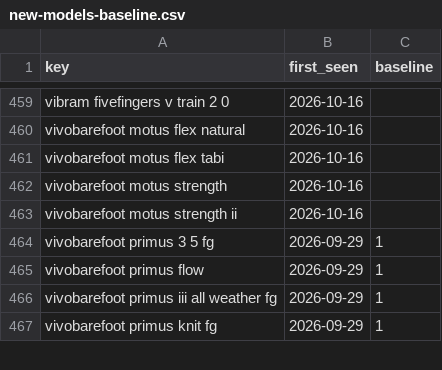
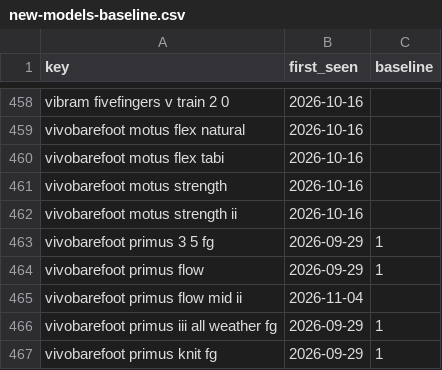
Before and after one commit to ecrawford-c28/shoe-finder, a CSV file: nmfr/data/new-models-baseline.csv, drawn as a sheet; only a part is shown, gaps mark what is left out; the diff covers the shown part only; the diff names each change by its address in the sheet, - before the commit and + after, or states it on an @@ line.

```diff
--- a/nmfr/data/new-models-baseline.csv
+++ b/nmfr/data/new-models-baseline.csv
+row 465: vivobarefoot primus flow mid ii | 2026-11-04
```
Also changed, not shown: 2 added rows and 3 removed rows elsewhere in this file, nmfr/public/new-models.csv, 2 other files.
